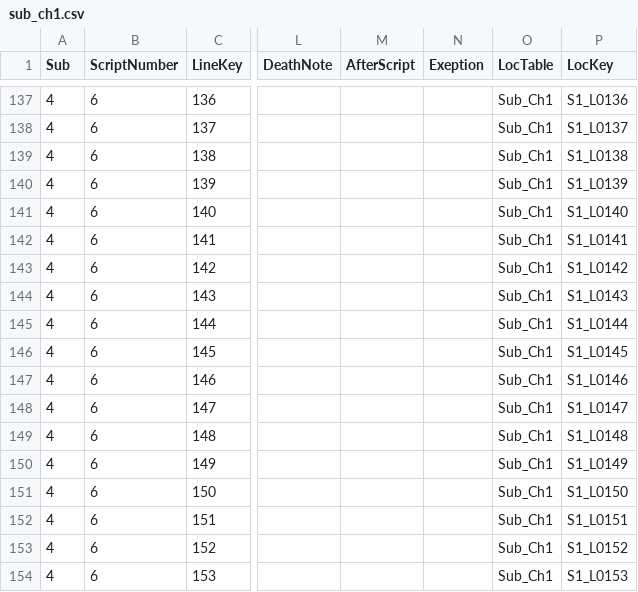
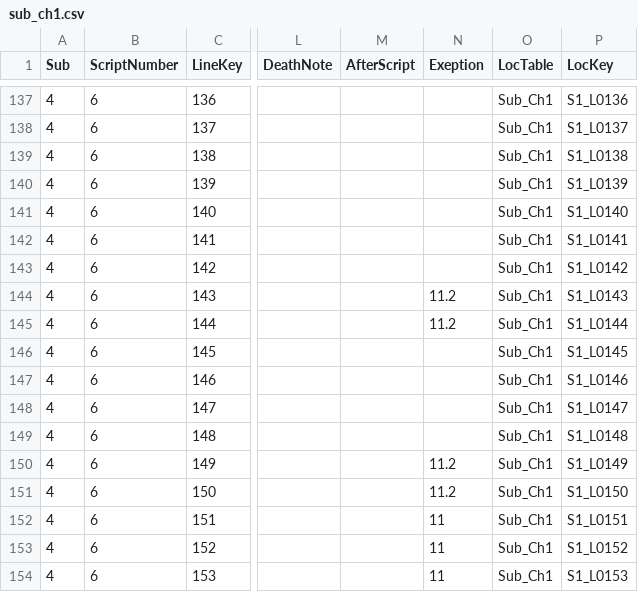
Before and after one commit to MungchiTheBlackThing/The-Black-Thing, a CSV file: Assets/Resources/CSV/sub_script/sub_ch1.csv, drawn as a sheet; only a part is shown, gaps mark what is left out; the diff names each change by its address in the sheet, - before the commit and + after, or states it on an @@ line.

```diff
--- a/Assets/Resources/CSV/sub_script/sub_ch1.csv
+++ b/Assets/Resources/CSV/sub_script/sub_ch1.csv
-N144:N145 (Exeption): (empty)
+N144:N145 (Exeption): 11.2
-N150:N151 (Exeption): (empty)
+N150:N151 (Exeption): 11.2
-N152:N154 (Exeption): (empty)
+N152:N154 (Exeption): 11
```
Also changed, not shown: Assets/Resources/CSV/ScriptList.csv, Assets/Resources/CSV/sub_script/sub_ch11.csv, 12 other files.
